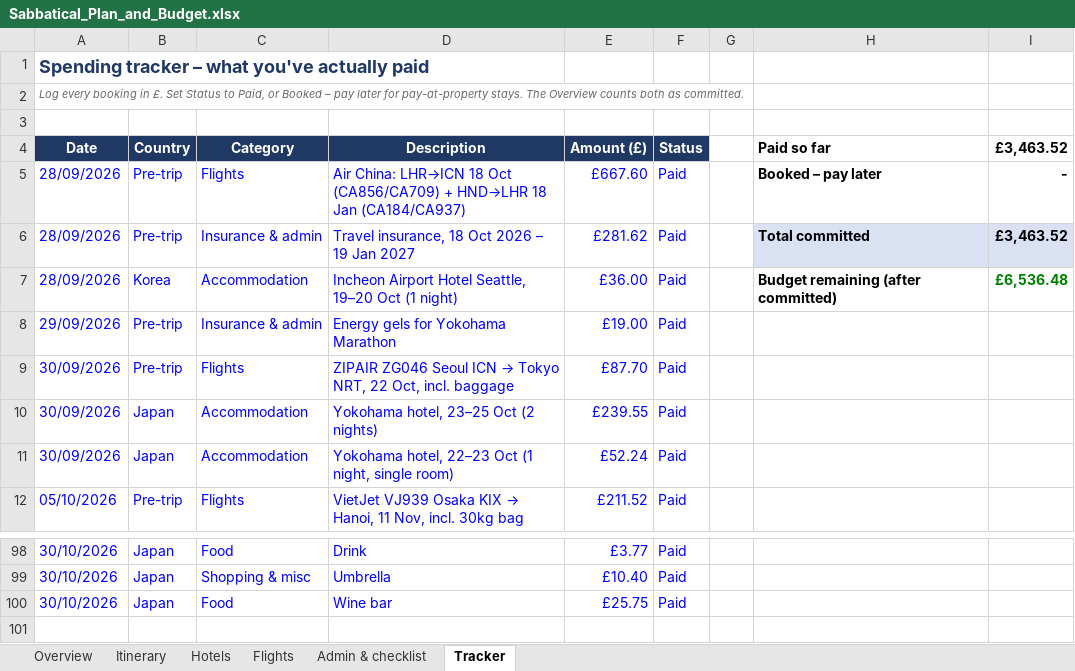
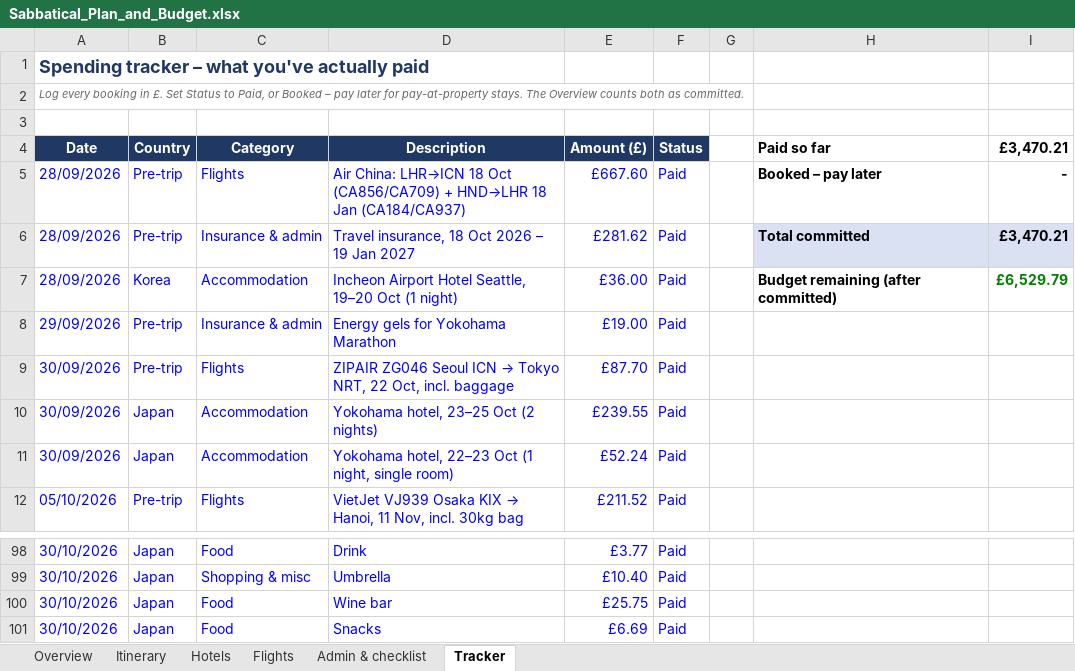
Before and after one commit to mhbae-dev/sabbatical-dashboard, an Excel workbook: Sabbatical_Plan_and_Budget.xlsx, sheet Tracker, drawn as a sheet; only a part is shown, gaps mark what is left out; values as stored, in another font and other column widths than the file's, no borders; the diff names each change by its address in the sheet, - before the commit and + after, or states it on an @@ line.

```diff
--- a/Sabbatical_Plan_and_Budget.xlsx (sheet Tracker)
+++ b/Sabbatical_Plan_and_Budget.xlsx (sheet Tracker)
-I4: £3,463.52
+I4: £3,470.21
-I6 (£3,470.21): £3,463.52
+I6 (£3,470.21): £3,470.21
-I7 (£3,470.21): £6,536.48
+I7 (£3,470.21): £6,529.79
+row 101: 30/10/2026 | Japan | Food | Snacks | £6.69 | Paid
```
Also changed, not shown: sheet Overview, hidden cells.
